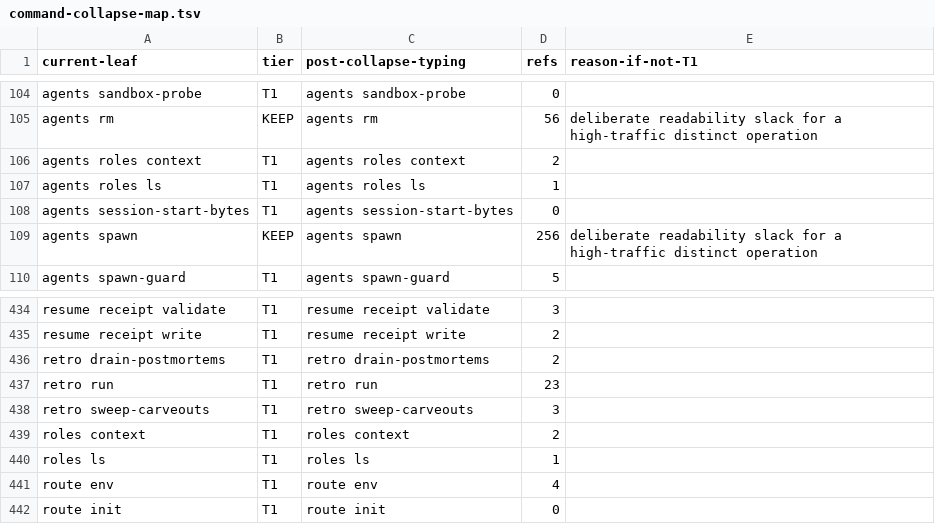
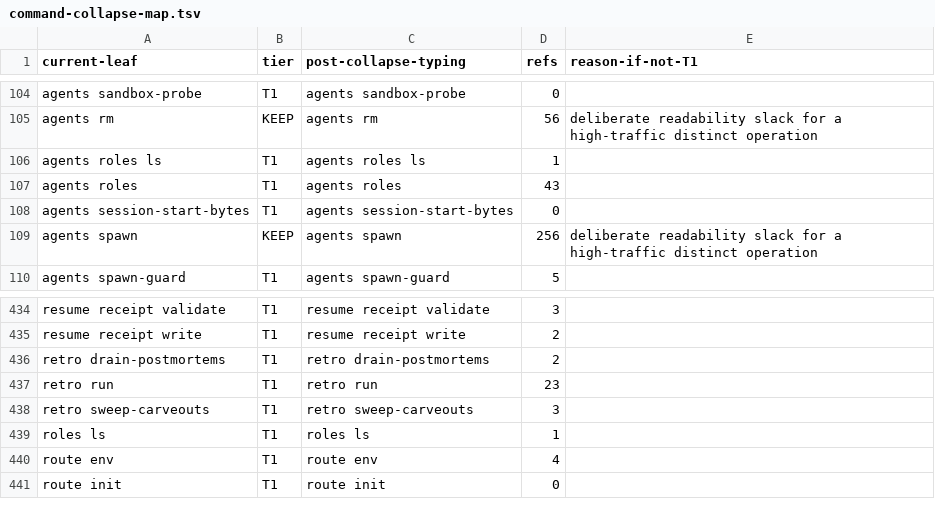
Before and after one commit to bllshttng/fno, a TSV file: scripts/ci/command-collapse-map.tsv, drawn as a sheet; only a part is shown, gaps mark what is left out.

Commit message:
feat(roles): roles context and the artifact catalog move to fno-agents (#3803)
* feat(roles): roles context and the artifact catalog move to fno-agents

The catalog lands in crates/fno-agents/src/roles/context.rs. It reads
[context.artifacts] over the config candidates, merged lowest tier first
as the Python loader merges them, and keeps the file order. A relative
path anchors to the repo root. An unreadable file names the Python error
class it raised.

The fno front claims agents roles context, so every roles op now runs in
Rust. context.py and the context command are deleted, and the Python
roles group keeps only its callback. The two journeys build their
catalogs without it.

Goldens were captured from the Python verb before the deletion. The
catalog test file is cut: its catalog case is a golden now, and the
resolver tests and the resolve goldens carry its resolution cases.

Fixes x-4aad

* chore(roles): fit the context port to main

Main's no-verb gate reads the whole tree. The Rust front now owns roles
context, so its two rows leave the command collapse map.

* fix(ci): allocate the empty agents roles group in the collapse map

With context gone, the Python roles group holds no command, so the
registry reads agents roles itself as a leaf. The map gains its T1 row,
which also lets the flags refusal test reach the flags gate.

```diff
--- a/scripts/ci/command-collapse-map.tsv
+++ b/scripts/ci/command-collapse-map.tsv
@@ -105,4 +105,4 @@ agents sandbox-probe	T1	agents sandbox-probe	0
 agents rm	KEEP	agents rm	56	deliberate readability slack for a high-traffic distinct operation
-agents roles context	T1	agents roles context	2
 agents roles ls	T1	agents roles ls	1
+agents roles	T1	agents roles	43
 agents session-start-bytes	T1	agents session-start-bytes	0
@@ -438,3 +438,2 @@ retro run	T1	retro run	23
 retro sweep-carveouts	T1	retro sweep-carveouts	3
-roles context	T1	roles context	2
 roles ls	T1	roles ls	1
```
Also changed, not shown: 25 other files.
